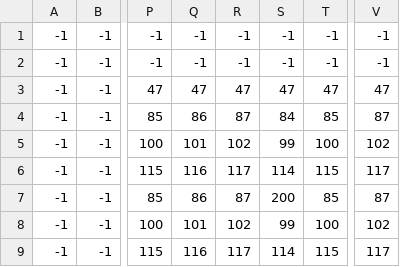
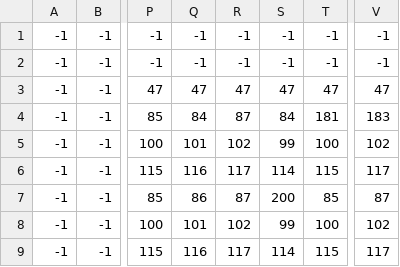
Before and after one commit to maxi-meri/TpFinal-Labo-2, a CSV file: niveles/nivel_1.csv, drawn as a sheet; only a part is shown, gaps mark what is left out; the diff names each change by its address in the sheet, - before the commit and + after, or states it on an @@ line.

```diff
--- a/niveles/nivel_1.csv
+++ b/niveles/nivel_1.csv
-Q4: 86
+Q4: 84
-T4: 85
+T4: 181
-V4: 87
+V4: 183
```
Also changed, not shown: niveles/nivel_2.csv, niveles/nivel_3.csv, 5 other files.
